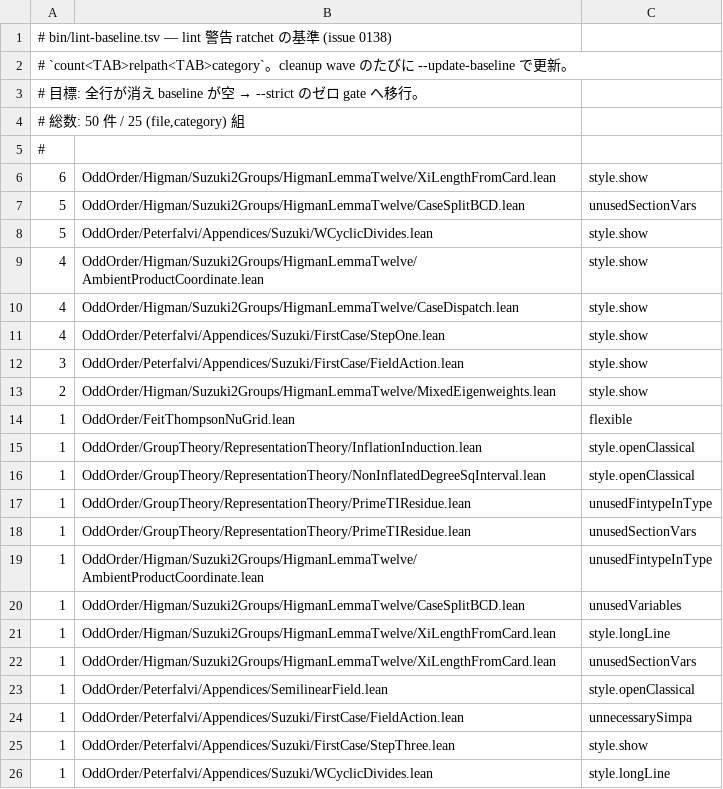
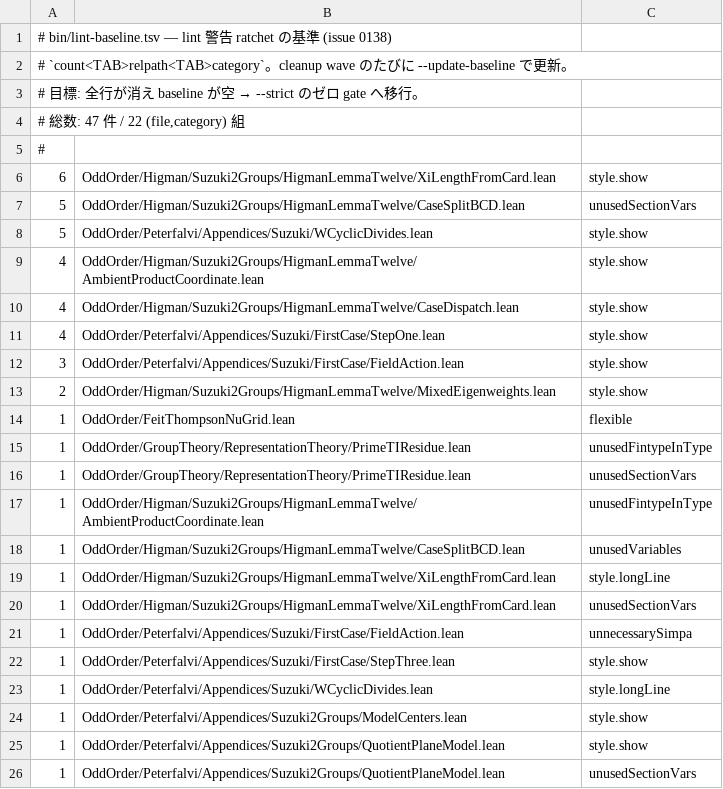
Before and after one commit to yawara/odd-order, a TSV file: bin/lint-baseline.tsv, drawn as a sheet; only a part is shown; the shorter side is filled out with more unchanged rows.

```diff
--- a/bin/lint-baseline.tsv
+++ b/bin/lint-baseline.tsv
@@ -3,3 +3,3 @@
 # 目標: 全行が消え baseline が空 → --strict のゼロ gate へ移行。
-# 総数: 50 件 / 25 (file,category) 組
+# 総数: 47 件 / 22 (file,category) 組
 #
@@ -14,4 +14,2 @@
 1	OddOrder/FeitThompsonNuGrid.lean	flexible
-1	OddOrder/GroupTheory/RepresentationTheory/InflationInduction.lean	style.openClassical
-1	OddOrder/GroupTheory/RepresentationTheory/NonInflatedDegreeSqInterval.lean	style.openClassical
 1	OddOrder/GroupTheory/RepresentationTheory/PrimeTIResidue.lean	unusedFintypeInType
@@ -22,3 +20,2 @@
 1	OddOrder/Higman/Suzuki2Groups/HigmanLemmaTwelve/XiLengthFromCard.lean	unusedSectionVars
-1	OddOrder/Peterfalvi/Appendices/SemilinearField.lean	style.openClassical
 1	OddOrder/Peterfalvi/Appendices/Suzuki/FirstCase/FieldAction.lean	unnecessarySimpa
```
